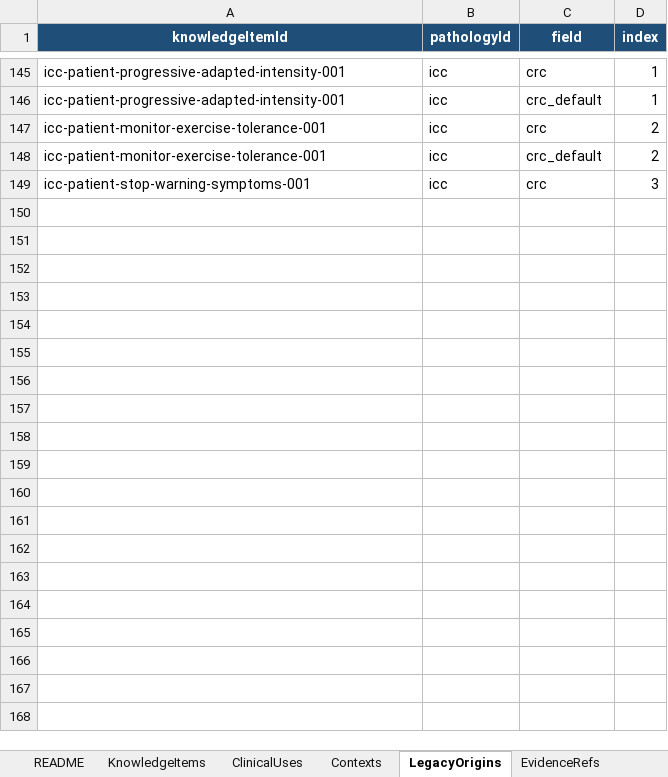
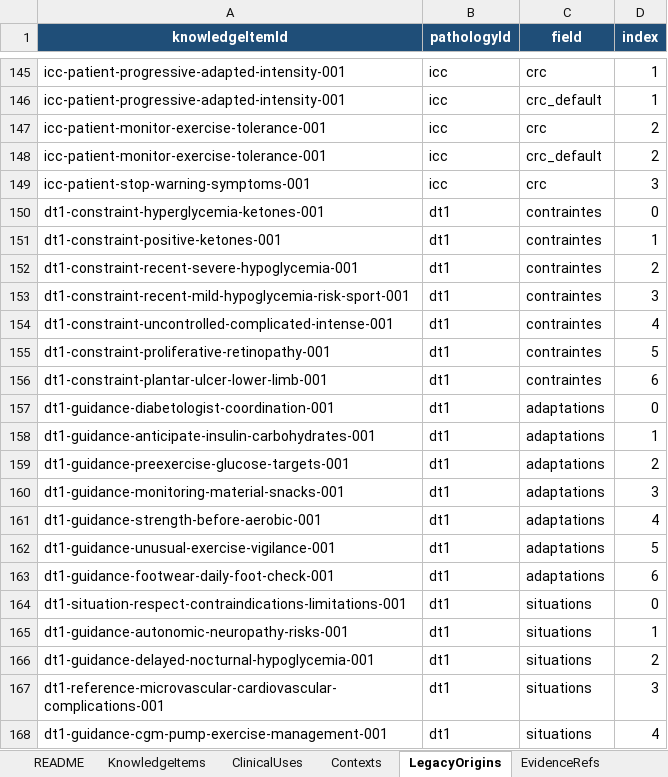
Before and after one commit to AbBe-web/PAP-Plateforme-dev, an Excel workbook: data/clinical-knowledge/PAP_Connaissances_Cliniques_Tableur_Maitre_v1.xlsx, sheet LegacyOrigins, drawn as a sheet; only a part is shown, gaps mark what is left out; values as stored, in another font and other column widths than the file's, no borders; table styles not drawn; the diff covers the shown part only; the diff names each change by its address in the sheet, - before the commit and + after, or states it on an @@ line.

```diff
--- a/data/clinical-knowledge/PAP_Connaissances_Cliniques_Tableur_Maitre_v1.xlsx (sheet LegacyOrigins)
+++ b/data/clinical-knowledge/PAP_Connaissances_Cliniques_Tableur_Maitre_v1.xlsx (sheet LegacyOrigins)
+row 150: dt1-constraint-hyperglycemia-ketones-001 | dt1 | contraintes | 0
+row 151: dt1-constraint-positive-ketones-001 | dt1 | contraintes | 1
+row 152: dt1-constraint-recent-severe-hypoglycemia-001 | dt1 | contraintes | 2
+row 153: dt1-constraint-recent-mild-hypoglycemia-risk-sport-001 | dt1 | contraintes | 3
+row 154: dt1-constraint-uncontrolled-complicated-intense-001 | dt1 | contraintes | 4
+row 155: dt1-constraint-proliferative-retinopathy-001 | dt1 | contraintes | 5
+row 156: dt1-constraint-plantar-ulcer-lower-limb-001 | dt1 | contraintes | 6
+row 157: dt1-guidance-diabetologist-coordination-001 | dt1 | adaptations | 0
+row 158: dt1-guidance-anticipate-insulin-carbohydrates-001 | dt1 | adaptations | 1
+row 159: dt1-guidance-preexercise-glucose-targets-001 | dt1 | adaptations | 2
+row 160: dt1-guidance-monitoring-material-snacks-001 | dt1 | adaptations | 3
+row 161: dt1-guidance-strength-before-aerobic-001 | dt1 | adaptations | 4
+row 162: dt1-guidance-unusual-exercise-vigilance-001 | dt1 | adaptations | 5
+row 163: dt1-guidance-footwear-daily-foot-check-001 | dt1 | adaptations | 6
+row 164: dt1-situation-respect-contraindications-limitations-001 | dt1 | situations | 0
+row 165: dt1-guidance-autonomic-neuropathy-risks-001 | dt1 | situations | 1
+row 166: dt1-guidance-delayed-nocturnal-hypoglycemia-001 | dt1 | situations | 2
+row 167: dt1-reference-microvascular-cardiovascular-complications-001 | dt1 | situations | 3
+row 168: dt1-guidance-cgm-pump-exercise-management-001 | dt1 | situations | 4
```
Also changed, not shown: 16 added rows elsewhere in this sheet, sheet KnowledgeItems, sheet ClinicalUses, sheet ClinicalMoments, sheet Contexts, sheet PresentationTargets, sheet Pathologies, 1 other file.
